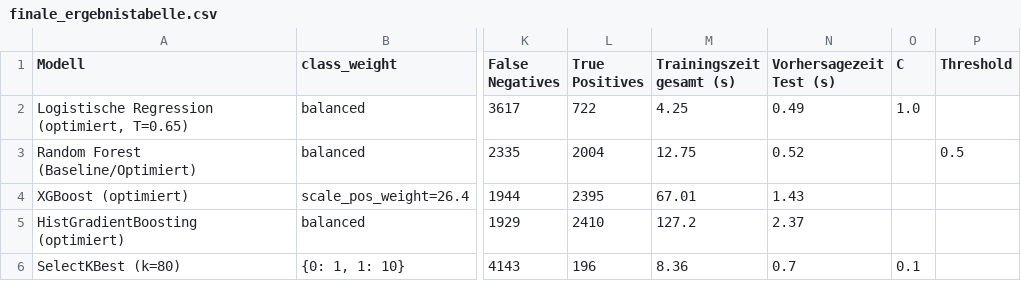
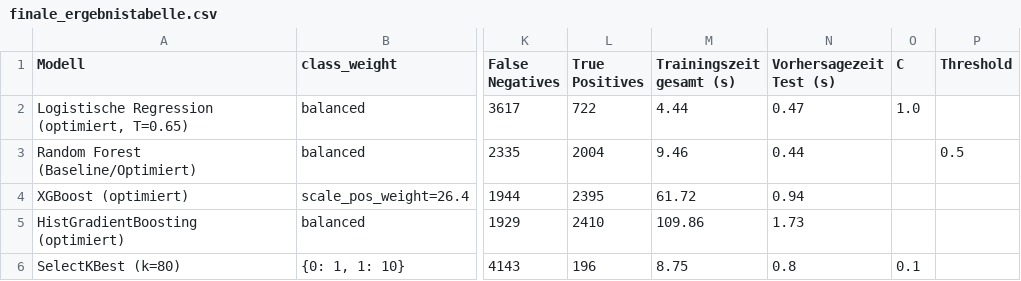
Before and after one commit to dotrung1998/ada-ws2526-group112-porto-seguro, a CSV file: output/tables/finale_ergebnistabelle.csv, drawn as a sheet; only a part is shown, gaps mark what is left out; the diff names each change by its address in the sheet, - before the commit and + after, or states it on an @@ line.

```diff
--- a/output/tables/finale_ergebnistabelle.csv
+++ b/output/tables/finale_ergebnistabelle.csv
-M2 (Trainingszeit gesamt (s)): 4.25
+M2 (Trainingszeit gesamt (s)): 4.44
-N2 (Vorhersagezeit Test (s)): 0.49
+N2 (Vorhersagezeit Test (s)): 0.47
-M3 (Trainingszeit gesamt (s)): 12.75
+M3 (Trainingszeit gesamt (s)): 9.46
-N3 (Vorhersagezeit Test (s)): 0.52
+N3 (Vorhersagezeit Test (s)): 0.44
-M4 (Trainingszeit gesamt (s)): 67.01
+M4 (Trainingszeit gesamt (s)): 61.72
-N4 (Vorhersagezeit Test (s)): 1.43
+N4 (Vorhersagezeit Test (s)): 0.94
-M5 (Trainingszeit gesamt (s)): 127.2
+M5 (Trainingszeit gesamt (s)): 109.86
-N5 (Vorhersagezeit Test (s)): 2.37
+N5 (Vorhersagezeit Test (s)): 1.73
-M6 (Trainingszeit gesamt (s)): 8.36
+M6 (Trainingszeit gesamt (s)): 8.75
-N6 (Vorhersagezeit Test (s)): 0.7
+N6 (Vorhersagezeit Test (s)): 0.8
```
Also changed, not shown: output/tables/runtime_log.csv, output/tables/runtime_summary.csv, 27 other files.
